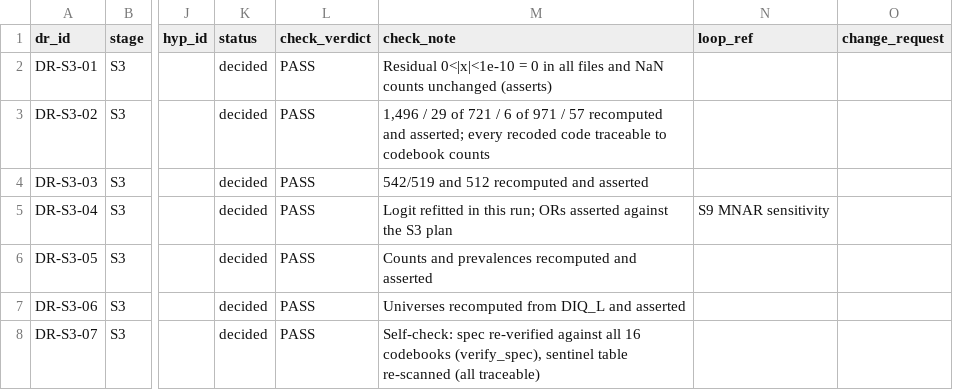
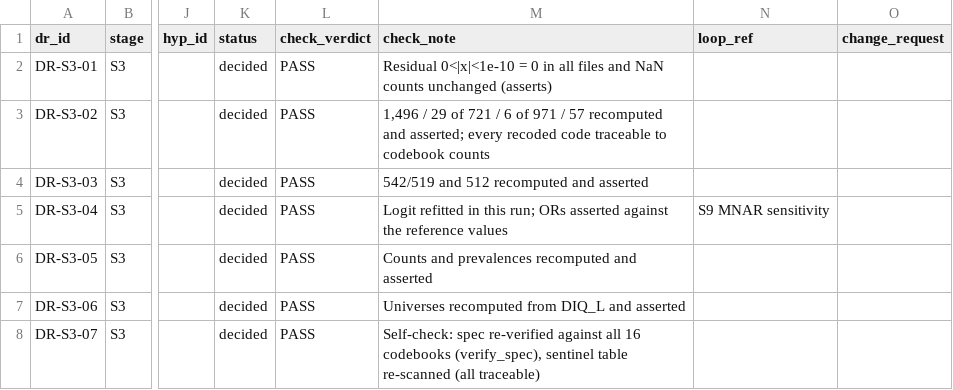
Before and after one commit to Wendystar0628/CA6003-Assignment, a CSV file: governance/register/S3.csv, drawn as a sheet; only a part is shown, gaps mark what is left out; the diff names each change by its address in the sheet, - before the commit and + after, or states it on an @@ line.

```diff
--- a/governance/register/S3.csv
+++ b/governance/register/S3.csv
-M5 (check_note): …against the S3 plan
+M5 (check_note): …against the reference values
```
Also changed, not shown: governance/register/S2.csv, 4 other files.
